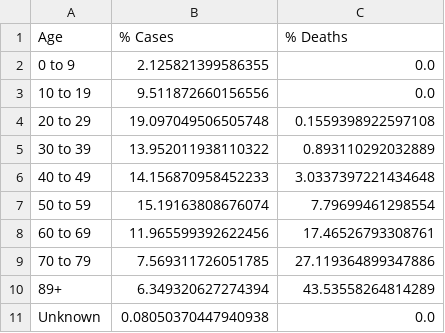
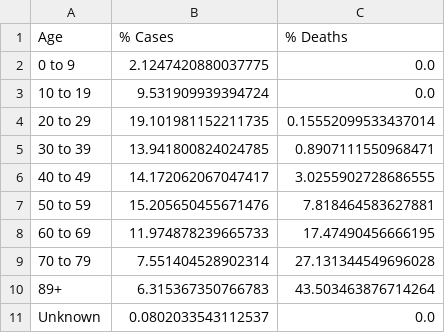
Before and after one commit to jsanciangco/MI_Covid-19, a CSV file: age_cases.csv, drawn as a sheet.

```diff
--- a/age_cases.csv
+++ b/age_cases.csv
@@ -1,11 +1,11 @@
 Age,% Cases,% Deaths
-0 to 9,2.125821399586355,0.0
-10 to 19,9.511872660156556,0.0
-20 to 29,19.097049506505748,0.1559398922597108
-30 to 39,13.952011938110322,0.893110292032889
-40 to 49,14.156870958452233,3.0337397221434648
-50 to 59,15.19163808676074,7.79699461298554
-60 to 69,11.965599392622456,17.46526793308761
-70 to 79,7.569311726051785,27.119364899347886
-89+,6.349320627274394,43.53558264814289
-Unknown,0.08050370447940938,0.0
+0 to 9,2.1247420880037775,0.0
+10 to 19,9.531909939394724,0.0
+20 to 29,19.101981152211735,0.15552099533437014
+30 to 39,13.941800824024785,0.8907111550968471
+40 to 49,14.172062067047417,3.0255902728686555
+50 to 59,15.205650455671476,7.818464583627881
+60 to 69,11.974878239665733,17.47490456666195
+70 to 79,7.551404528902314,27.131344549696028
+89+,6.315367350766783,43.503463876714264
+Unknown,0.0802033543112537,0.0
```
Also changed, not shown: county_cases.csv, daily_cases.csv, 3 other files.
